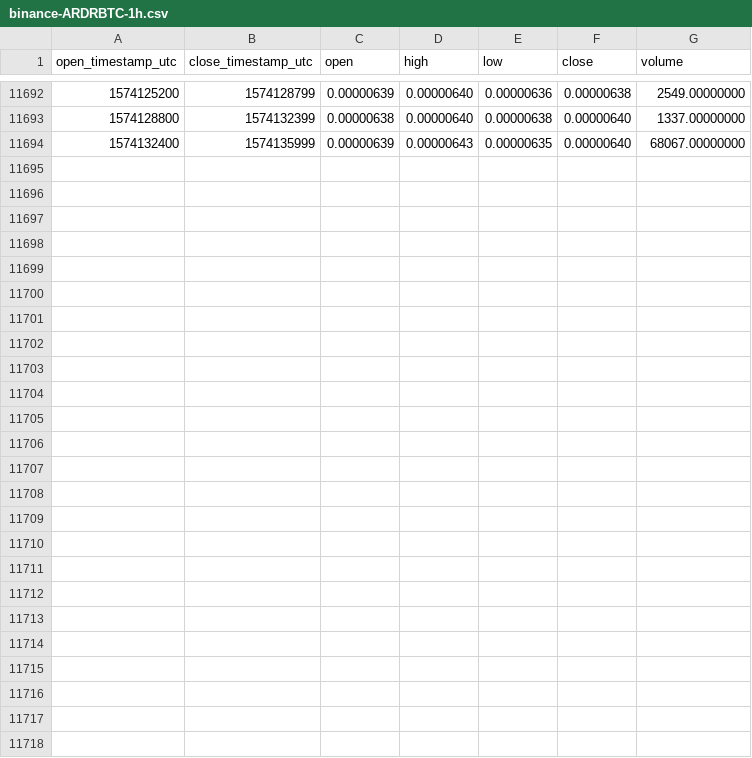
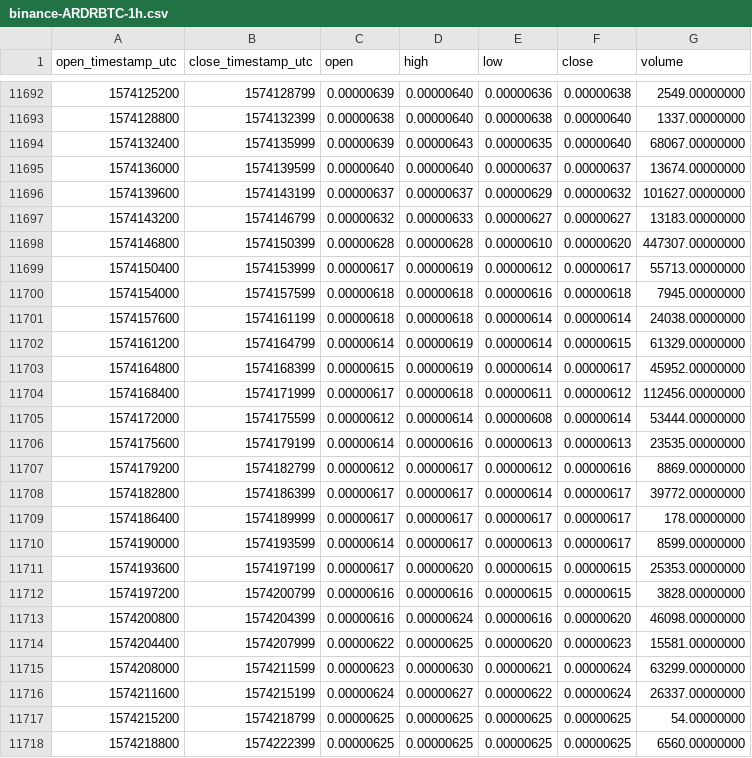
Before and after one commit to cryptobigbro/binance-ARDRBTC, a CSV file: binance-ARDRBTC-1h.csv, drawn as a sheet; only a part is shown, gaps mark what is left out.

Commit message:
Update OHLCV data.

```diff
--- a/binance-ARDRBTC-1h.csv
+++ b/binance-ARDRBTC-1h.csv
@@ -11694 +11694,25 @@ open_timestamp_utc,close_timestamp_utc,open,high,low,close,volume
 1574132400,1574135999,0.00000639,0.00000643,0.00000635,0.00000640,68067.00000000
+1574136000,1574139599,0.00000640,0.00000640,0.00000637,0.00000637,13674.00000000
+1574139600,1574143199,0.00000637,0.00000637,0.00000629,0.00000632,101627.00000000
+1574143200,1574146799,0.00000632,0.00000633,0.00000627,0.00000627,13183.00000000
+1574146800,1574150399,0.00000628,0.00000628,0.00000610,0.00000620,447307.00000000
+1574150400,1574153999,0.00000617,0.00000619,0.00000612,0.00000617,55713.00000000
+1574154000,1574157599,0.00000618,0.00000618,0.00000616,0.00000618,7945.00000000
+1574157600,1574161199,0.00000618,0.00000618,0.00000614,0.00000614,24038.00000000
+1574161200,1574164799,0.00000614,0.00000619,0.00000614,0.00000615,61329.00000000
+1574164800,1574168399,0.00000615,0.00000619,0.00000614,0.00000617,45952.00000000
+1574168400,1574171999,0.00000617,0.00000618,0.00000611,0.00000612,112456.00000000
+1574172000,1574175599,0.00000612,0.00000614,0.00000608,0.00000614,53444.00000000
+1574175600,1574179199,0.00000614,0.00000616,0.00000613,0.00000613,23535.00000000
+1574179200,1574182799,0.00000612,0.00000617,0.00000612,0.00000616,8869.00000000
+1574182800,1574186399,0.00000617,0.00000617,0.00000614,0.00000617,39772.00000000
+1574186400,1574189999,0.00000617,0.00000617,0.00000617,0.00000617,178.00000000
+1574190000,1574193599,0.00000614,0.00000617,0.00000613,0.00000617,8599.00000000
+1574193600,1574197199,0.00000617,0.00000620,0.00000615,0.00000615,25353.00000000
+1574197200,1574200799,0.00000616,0.00000616,0.00000615,0.00000615,3828.00000000
+1574200800,1574204399,0.00000616,0.00000624,0.00000616,0.00000620,46098.00000000
+1574204400,1574207999,0.00000622,0.00000625,0.00000620,0.00000623,15581.00000000
+1574208000,1574211599,0.00000623,0.00000630,0.00000621,0.00000624,63299.00000000
+1574211600,1574215199,0.00000624,0.00000627,0.00000622,0.00000624,26337.00000000
+1574215200,1574218799,0.00000625,0.00000625,0.00000625,0.00000625,54.00000000
+1574218800,1574222399,0.00000625,0.00000625,0.00000625,0.00000625,6560.00000000
```
Also changed, not shown: binance-ARDRBTC-1d.csv.
